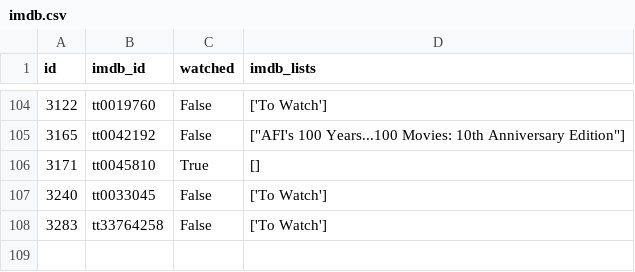
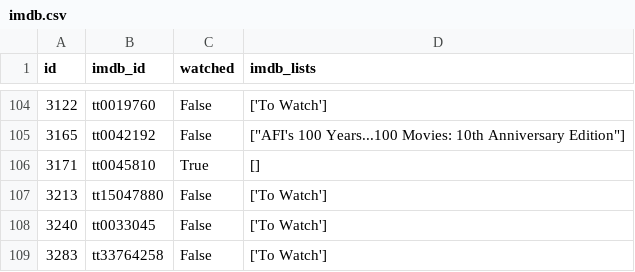
Before and after one commit to andrebastosdias/medeia-imdb, a CSV file: data/imdb.csv, drawn as a sheet; only a part is shown, gaps mark what is left out; the diff names each change by its address in the sheet, - before the commit and + after, or states it on an @@ line.

```diff
--- a/data/imdb.csv
+++ b/data/imdb.csv
+row 107: 3213 | tt15047880 | False | ['To Watch']
```
